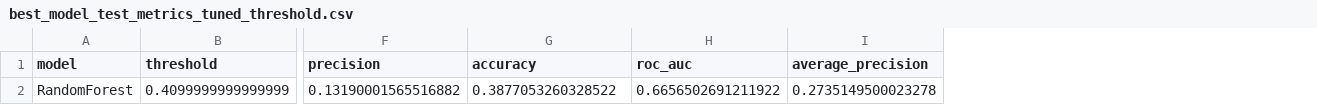
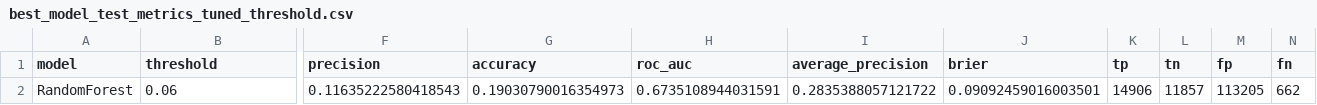
Before and after one commit to igorspestana/tech-challenge-fase-1, a CSV file: results/metrics/best_model_test_metrics_tuned_threshold.csv, drawn as a sheet; only a part is shown, gaps mark what is left out; removed rows and columns are numbered as before the commit, all else as after; rows hold the shown columns only; the diff names each change by its address in the sheet, - before the commit and + after, or states it on an @@ line.

```diff
--- a/results/metrics/best_model_test_metrics_tuned_threshold.csv
+++ b/results/metrics/best_model_test_metrics_tuned_threshold.csv
+column J (brier), empty
+column K (tp), empty
+column L (tn), empty
+column M (fp), empty
+column N (fn), empty
-row 2: RandomForest | 0.4099999999999999 | 0.13190001565516882 | 0.3877053260328522 | 0.6656502691211922 | 0.2735149500023278
+row 2: RandomForest | 0.06 | 0.11635222580418543 | 0.19030790016354973 | 0.6735108944031591 | 0.2835388057121722 | 0.09092459016003501 | 14906 | 11857 | 113205 | 662
```
Also changed, not shown: results/metrics/best_model_test_metrics_default_threshold.csv, results/metrics/model_comparison_cv_test.csv, 13 other files.
